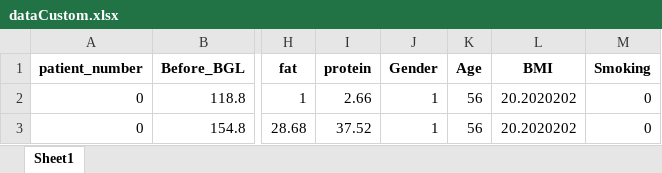
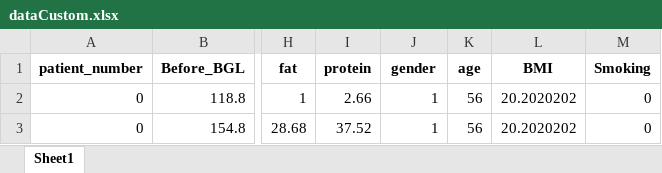
Before and after one commit to DimuthKarunarathna/Diabuddies_SDGP, an Excel workbook: Model Test/model5/dataCustom.xlsx, sheet Sheet1, drawn as a sheet; only a part is shown, gaps mark what is left out; values as stored, in another font and other column widths than the file's, no borders; the diff names each change by its address in the sheet, - before the commit and + after, or states it on an @@ line.

Commit message:
restored the models

```diff
--- a/Model Test/model5/dataCustom.xlsx (sheet Sheet1)
+++ b/Model Test/model5/dataCustom.xlsx (sheet Sheet1)
-J1: Gender
+J1: gender
-K1: Age
+K1: age
```
Also changed, not shown: 7 other files.
